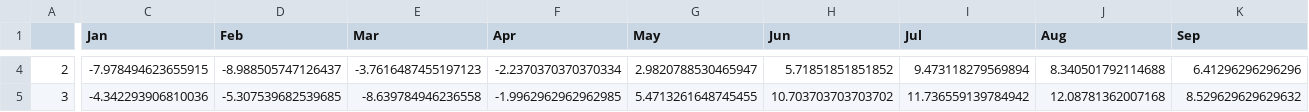
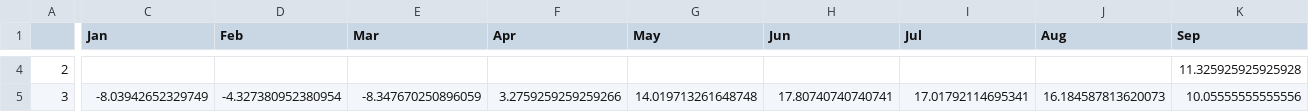
Before and after one commit to Loinen/geodata_analysis, a CSV file: average_temp.csv, drawn as a sheet; only a part is shown, gaps mark what is left out; the diff covers the shown part only; the diff names each change by its address in the sheet, - before the commit and + after, or states it on an @@ line.

```diff
--- a/average_temp.csv
+++ b/average_temp.csv
-C4 (Jan): -7.978494623655915
+C4 (Jan): (empty)
-D4 (Feb): -8.988505747126437
+D4 (Feb): (empty)
-E4 (Mar): -3.7616487455197123
+E4 (Mar): (empty)
-F4 (Apr): -2.2370370370370334
+F4 (Apr): (empty)
-G4 (May): 2.9820788530465947
+G4 (May): (empty)
-H4 (Jun): 5.71851851851852
+H4 (Jun): (empty)
-I4 (Jul): 9.473118279569894
+I4 (Jul): (empty)
-J4 (Aug): 8.340501792114688
+J4 (Aug): (empty)
-K4 (Sep): 6.41296296296296
+K4 (Sep): 11.325925925925928
-C5 (Jan): -4.342293906810036
+C5 (Jan): -8.03942652329749
-D5 (Feb): -5.307539682539685
+D5 (Feb): -4.327380952380954
-E5 (Mar): -8.639784946236558
+E5 (Mar): -8.347670250896059
-F5 (Apr): -1.9962962962962985
+F5 (Apr): 3.2759259259259266
-G5 (May): 5.4713261648745455
+G5 (May): 14.019713261648748
-H5 (Jun): 10.703703703703702
+H5 (Jun): 17.80740740740741
-I5 (Jul): 11.736559139784942
+I5 (Jul): 17.01792114695341
-J5 (Aug): 12.08781362007168
+J5 (Aug): 16.184587813620073
-K5 (Sep): 8.529629629629632
+K5 (Sep): 10.05555555555556
```
Also changed, not shown: 102 edited cells elsewhere in this file, 14 other files.
